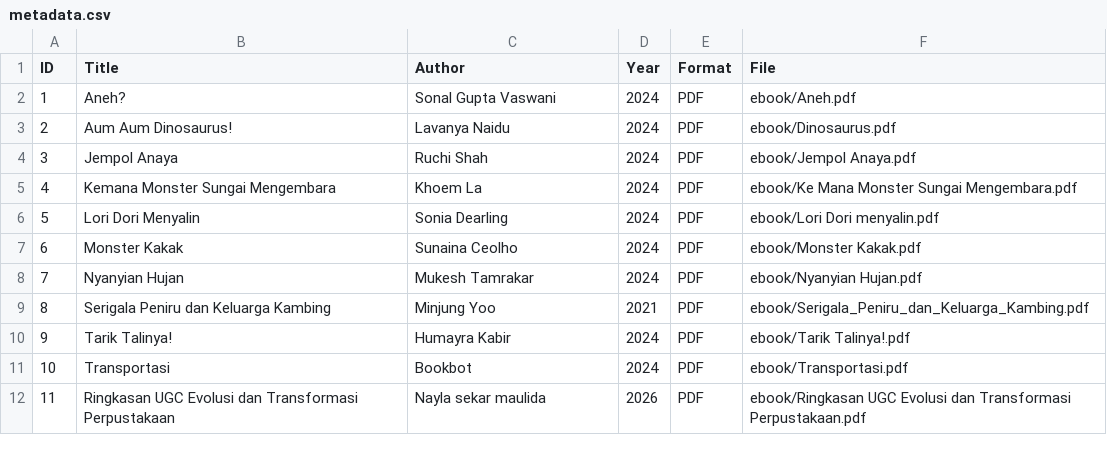
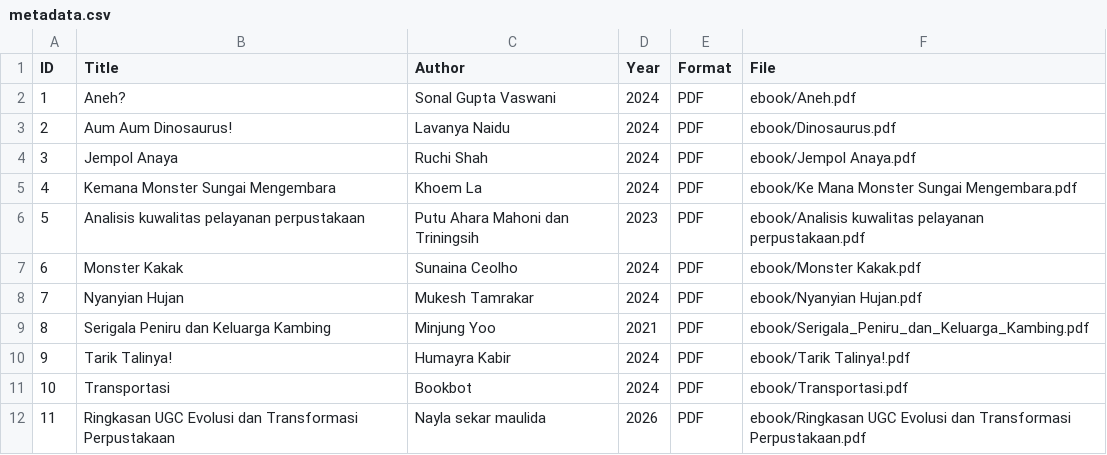
Before and after one commit to naysek/perpustakaandigital, a CSV file: metadata/metadata.csv, drawn as a sheet.

Commit message:
Update metadata.csv

```diff
--- a/metadata/metadata.csv
+++ b/metadata/metadata.csv
@@ -5,3 +5,3 @@ ID,Title,Author,Year,Format,File
 4,Kemana Monster Sungai Mengembara,Khoem La,2024,PDF,ebook/Ke Mana Monster Sungai Mengembara.pdf
-5,Lori Dori Menyalin,Sonia Dearling,2024,PDF,ebook/Lori Dori  menyalin.pdf
+5,Analisis kuwalitas pelayanan perpustakaan,Putu Ahara Mahoni dan Triningsih,2023,PDF,ebook/Analisis kuwalitas pelayanan perpustakaan.pdf
 6,Monster Kakak,Sunaina Ceolho,2024,PDF,ebook/Monster Kakak.pdf
```
